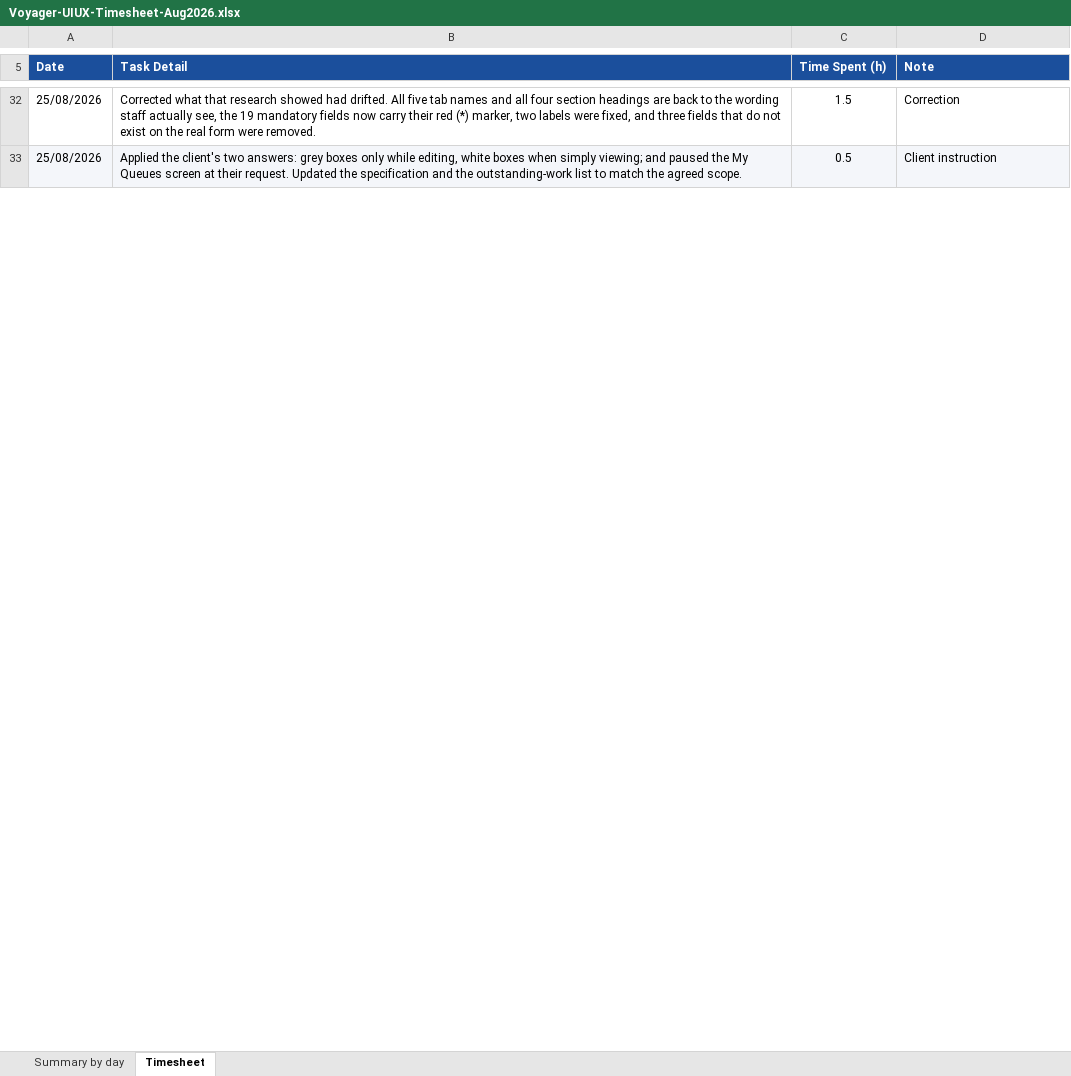
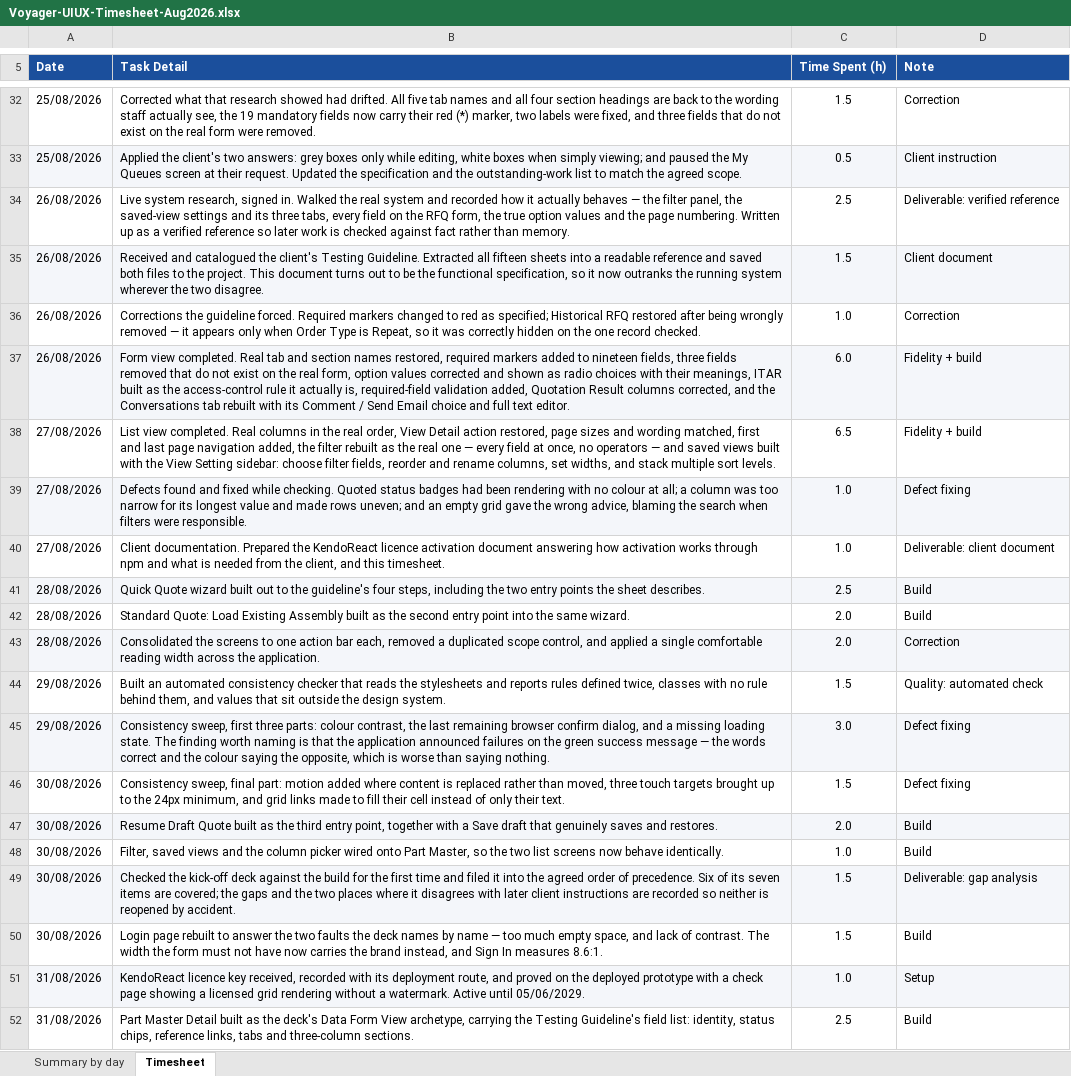
Before and after one commit to BuiDoanKhanhAnPrecioFishbone/ll-poc, an Excel workbook: docs/Voyager-UIUX-Timesheet-Aug2026.xlsx, sheet Timesheet, drawn as a sheet; only a part is shown, gaps mark what is left out; values as stored, in another font and other column widths than the file's, no borders; the diff covers the shown part only; the diff names each change by its address in the sheet, - before the commit and + after, or states it on an @@ line.

```diff
--- a/docs/Voyager-UIUX-Timesheet-Aug2026.xlsx (sheet Timesheet)
+++ b/docs/Voyager-UIUX-Timesheet-Aug2026.xlsx (sheet Timesheet)
+row 34: 26/08/2026 | Live system research, signed in. Walked the real system and recorded how it actually behaves — the filter panel, the saved-view settings and its three tabs, every field on the RFQ form, the true option values and the page numbering. Written up as a verified reference so later work is checked against fact rather than memory. | 2.5 | Deliverable: verified reference
@@ row 43 moved to row 35: 26/08/2026 @@
+row 36: 26/08/2026 | Corrections the guideline forced. Required markers changed to red as specified; Historical RFQ restored after being wrongly removed — it appears only when Order Type is Repeat, so it was correctly hidden on the one record checked. | 1.0 | Correction
+row 37: 26/08/2026 | Form view completed. Real tab and section names restored, required markers added to nineteen fields, three fields removed that do not exist on the real form, option values corrected and shown as radio choices with their meanings, ITAR built as the access-control rule it actually is, required-field validation added, Quotation Result columns corrected, and the Conversations tab rebuilt with its Comment / Send Email choice and full text editor. | 6.0 | Fidelity + build
@@ row 46 moved to row 38: 27/08/2026 @@
+row 39: 27/08/2026 | Defects found and fixed while checking. Quoted status badges had been rendering with no colour at all; a column was too narrow for its longest value and made rows uneven; and an empty grid gave the wrong advice, blaming the search when filters were responsible. | 1.0 | Defect fixing
+row 40: 27/08/2026 | Client documentation. Prepared the KendoReact licence activation document answering how activation works through npm and what is needed from the client, and this timesheet. | 1.0 | Deliverable: client document
+row 41: 28/08/2026 | Quick Quote wizard built out to the guideline's four steps, including the two entry points the sheet describes. | 2.5 | Build
+row 42: 28/08/2026 | Standard Quote: Load Existing Assembly built as the second entry point into the same wizard. | 2.0 | Build
+row 43: 28/08/2026 | Consolidated the screens to one action bar each, removed a duplicated scope control, and applied a single comfortable reading width across the application. | 2.0 | Correction
+row 44: 29/08/2026 | Built an automated consistency checker that reads the stylesheets and reports rules defined twice, classes with no rule behind them, and values that sit outside the design system. | 1.5 | Quality: automated check
+row 45: 29/08/2026 | Consistency sweep, first three parts: colour contrast, the last remaining browser confirm dialog, and a missing loading state. The finding worth naming is that the application announced failures on the green success message — the words correct and the colour saying the opposite, which is worse than saying nothing. | 3.0 | Defect fixing
+row 46: 30/08/2026 | Consistency sweep, final part: motion added where content is replaced rather than moved, three touch targets brought up to the 24px minimum, and grid links made to fill their cell instead of only their text. | 1.5 | Defect fixing
+row 47: 30/08/2026 | Resume Draft Quote built as the third entry point, together with a Save draft that genuinely saves and restores. | 2.0 | Build
+row 48: 30/08/2026 | Filter, saved views and the column picker wired onto Part Master, so the two list screens now behave identically. | 1.0 | Build
+row 49: 30/08/2026 | Checked the kick-off deck against the build for the first time and filed it into the agreed order of precedence. Six of its seven items are covered; the gaps and the two places where it disagrees with later client instructions are recorded so neither is reopened by accident. | 1.5 | Deliverable: gap analysis
+row 50: 30/08/2026 | Login page rebuilt to answer the two faults the deck names by name — too much empty space, and lack of contrast. The width the form must not have now carries the brand instead, and Sign In measures 8.6:1. | 1.5 | Build
+row 51: 31/08/2026 | KendoReact licence key received, recorded with its deployment route, and proved on the deployed prototype with a check page showing a licensed grid rendering without a watermark. Active until 05/06/2029. | 1.0 | Setup
+row 52: 31/08/2026 | Part Master Detail built as the deck's Data Form View archetype, carrying the Testing Guideline's field list: identity, status chips, reference links, tabs and three-column sections. | 2.5 | Build
```
Also changed, not shown: 19 added rows, 5 removed rows and 9 edited cells elsewhere in this sheet, sheet Summary by day, 1 other file.
